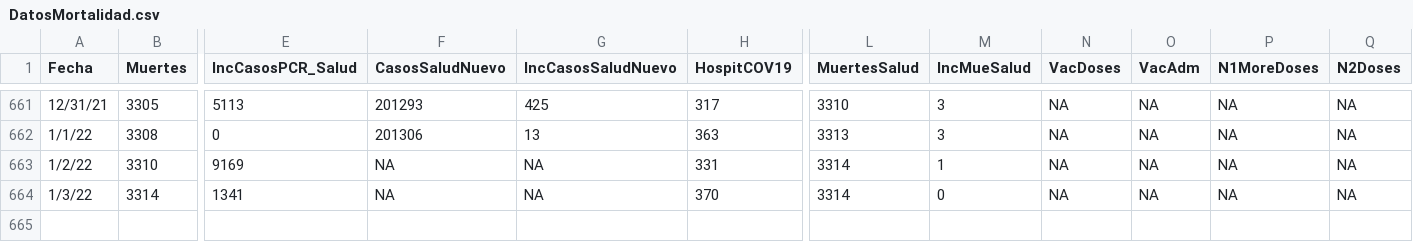
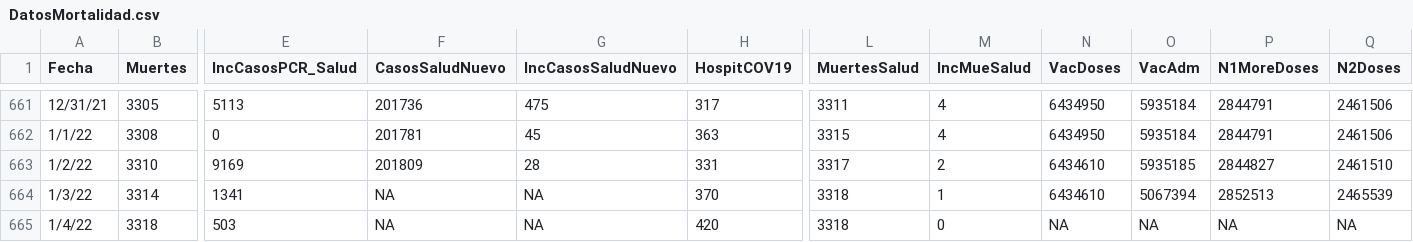
Before and after one commit to rafalab/covidpr, a CSV file: data/DatosMortalidad.csv, drawn as a sheet; only a part is shown, gaps mark what is left out; rows hold the shown columns only; the diff covers the shown part only; the diff names each change by its address in the sheet, - before the commit and + after, or states it on an @@ line.

```diff
--- a/data/DatosMortalidad.csv
+++ b/data/DatosMortalidad.csv
-F661 (CasosSaludNuevo): 201293
+F661 (CasosSaludNuevo): 201736
-G661 (IncCasosSaludNuevo): 425
+G661 (IncCasosSaludNuevo): 475
-L661 (MuertesSalud): 3310
+L661 (MuertesSalud): 3311
-M661:M662 (IncMueSalud): 3
+M661:M662 (IncMueSalud): 4
-N661:N662 (VacDoses): NA
+N661:N662 (VacDoses): 6434950
-O661:O662 (VacAdm): NA
+O661:O662 (VacAdm): 5935184
-P661:P662 (N1MoreDoses): NA
+P661:P662 (N1MoreDoses): 2844791
-Q661:Q662 (N2Doses): NA
+Q661:Q662 (N2Doses): 2461506
-F662 (CasosSaludNuevo): 201306
+F662 (CasosSaludNuevo): 201781
-G662 (IncCasosSaludNuevo): 13
+G662 (IncCasosSaludNuevo): 45
-L662 (MuertesSalud): 3313
+L662 (MuertesSalud): 3315
-F663 (CasosSaludNuevo): NA
+F663 (CasosSaludNuevo): 201809
-G663 (IncCasosSaludNuevo): NA
+G663 (IncCasosSaludNuevo): 28
-L663 (MuertesSalud): 3314
+L663 (MuertesSalud): 3317
-M663 (IncMueSalud): 1
+M663 (IncMueSalud): 2
-N663:N664 (VacDoses): NA
+N663:N664 (VacDoses): 6434610
-O663 (VacAdm): NA
+O663 (VacAdm): 5935185
-P663 (N1MoreDoses): NA
+P663 (N1MoreDoses): 2844827
-Q663 (N2Doses): NA
+Q663 (N2Doses): 2461510
-L664 (MuertesSalud): 3314
+L664 (MuertesSalud): 3318
-M664 (IncMueSalud): 0
+M664 (IncMueSalud): 1
-O664 (VacAdm): NA
+O664 (VacAdm): 5067394
-P664 (N1MoreDoses): NA
+P664 (N1MoreDoses): 2852513
-Q664 (N2Doses): NA
+Q664 (N2Doses): 2465539
+row 665: 1/4/22 | 3318 | 503 | NA | NA | 420 | 3318 | 0 | NA | NA | NA | NA
```
Also changed, not shown: 29 edited cells elsewhere in this file.
